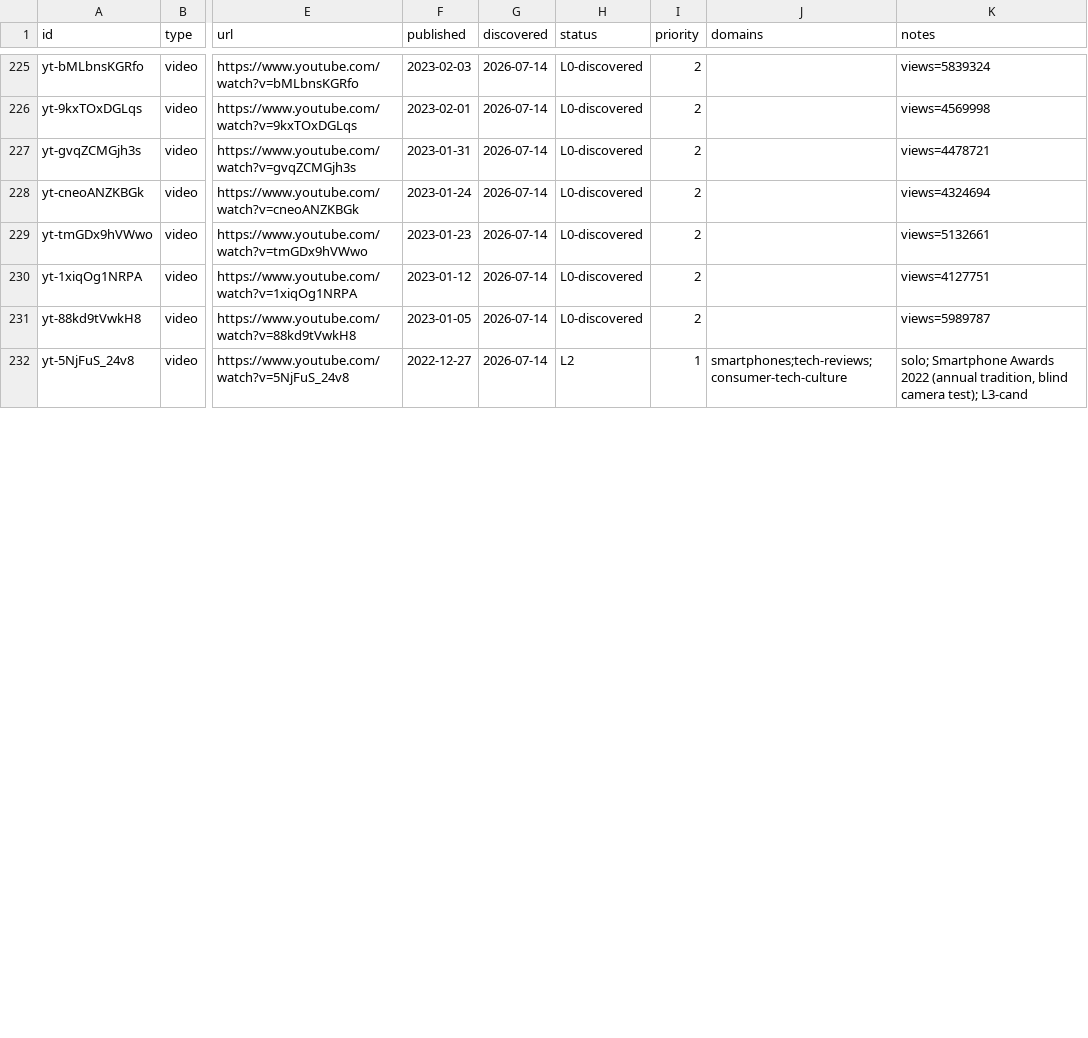
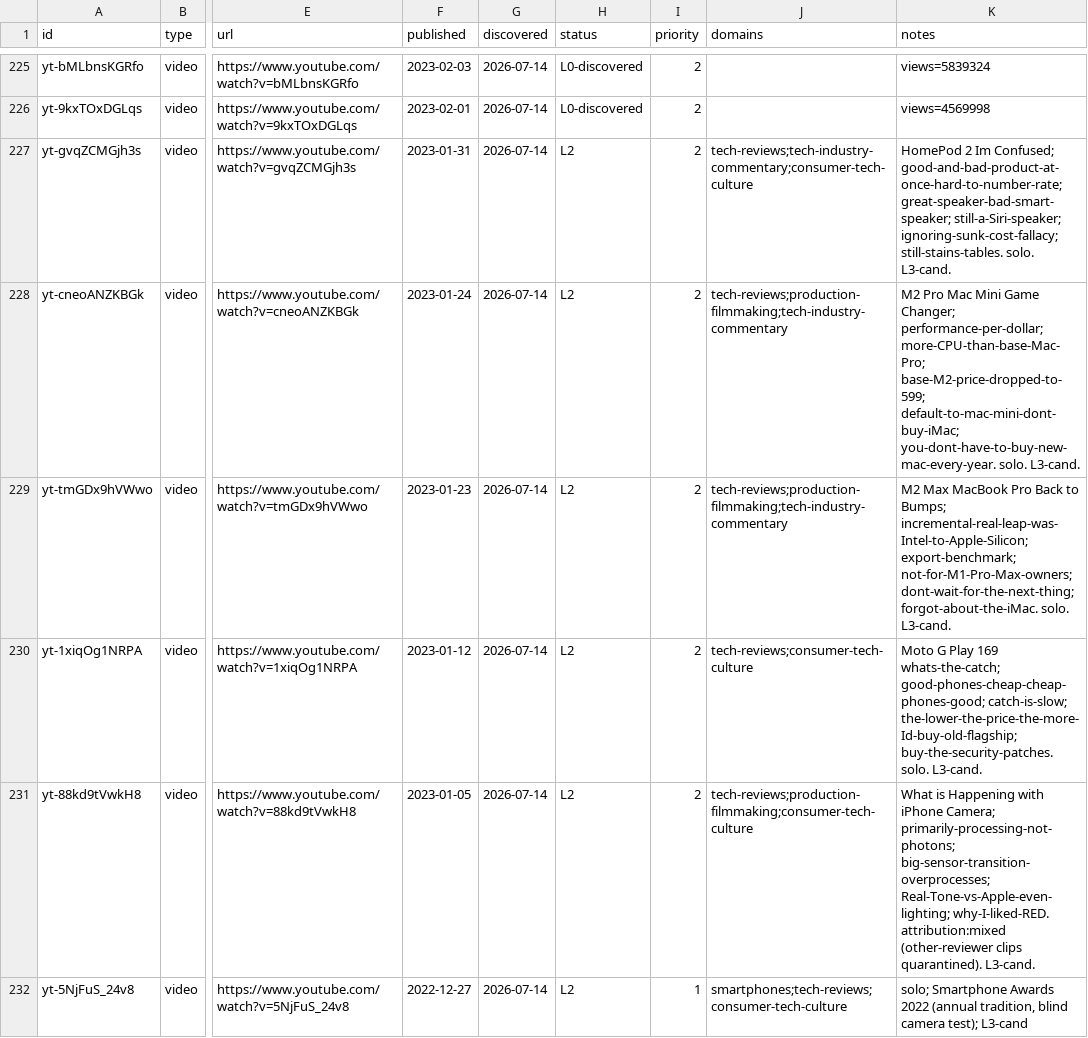
Before and after one commit to claes-work/mkbhd-clone, a CSV file: pipeline/ledger.csv, drawn as a sheet; only a part is shown, gaps mark what is left out; the diff covers the shown part only; the diff names each change by its address in the sheet, - before the commit and + after, or states it on an @@ line.

```diff
--- a/pipeline/ledger.csv
+++ b/pipeline/ledger.csv
-H227:H231 (status): L0-discovered
+H227:H231 (status): L2
-J227 (domains): (empty)
+J227 (domains): tech-reviews;tech-industry-commentary;consumer-tech-culture
-K227 (notes): views=4478721
+K227 (notes): HomePod 2 Im Confused; good-and-bad-product-at-once-hard-to-number-rate; great-speaker-bad-smart-speaker; still-a-Siri-speaker; ignoring-sunk-cost-fallacy; still-stains-tables. solo. L3-cand.
-J228:J229 (domains): (empty)
+J228:J229 (domains): tech-reviews;production-filmmaking;tech-industry-commentary
-K228 (notes): views=4324694
+K228 (notes): M2 Pro Mac Mini Game Changer; performance-per-dollar; more-CPU-than-base-Mac-Pro; base-M2-price-dropped-to-599; default-to-mac-mini-dont-buy-iMac; you-dont-have-to-buy-new-mac-every-year. solo. L3-cand.
-K229 (notes): views=5132661
+K229 (notes): M2 Max MacBook Pro Back to Bumps; incremental-real-leap-was-Intel-to-Apple-Silicon; export-benchmark; not-for-M1-Pro-Max-owners; dont-wait-for-the-next-thing; forgot-about-the-iMac. solo. L3-cand.
-J230 (domains): (empty)
+J230 (domains): tech-reviews;consumer-tech-culture
-K230 (notes): views=4127751
+K230 (notes): Moto G Play 169 whats-the-catch; good-phones-cheap-cheap-phones-good; catch-is-slow; the-lower-the-price-the-more-Id-buy-old-flagship; buy-the-security-patches. solo. L3-cand.
-J231 (domains): (empty)
+J231 (domains): tech-reviews;production-filmmaking;consumer-tech-culture
-K231 (notes): views=5989787
+K231 (notes): What is Happening with iPhone Camera; primarily-processing-not-photons; big-sensor-transition-overprocesses; Real-Tone-vs-Apple-even-lighting; why-I-liked-RED. attribution:mixed (other-reviewer clips quarantined). L3-cand.
```
Also changed, not shown: 9 edited cells elsewhere in this file, 11 other files.
